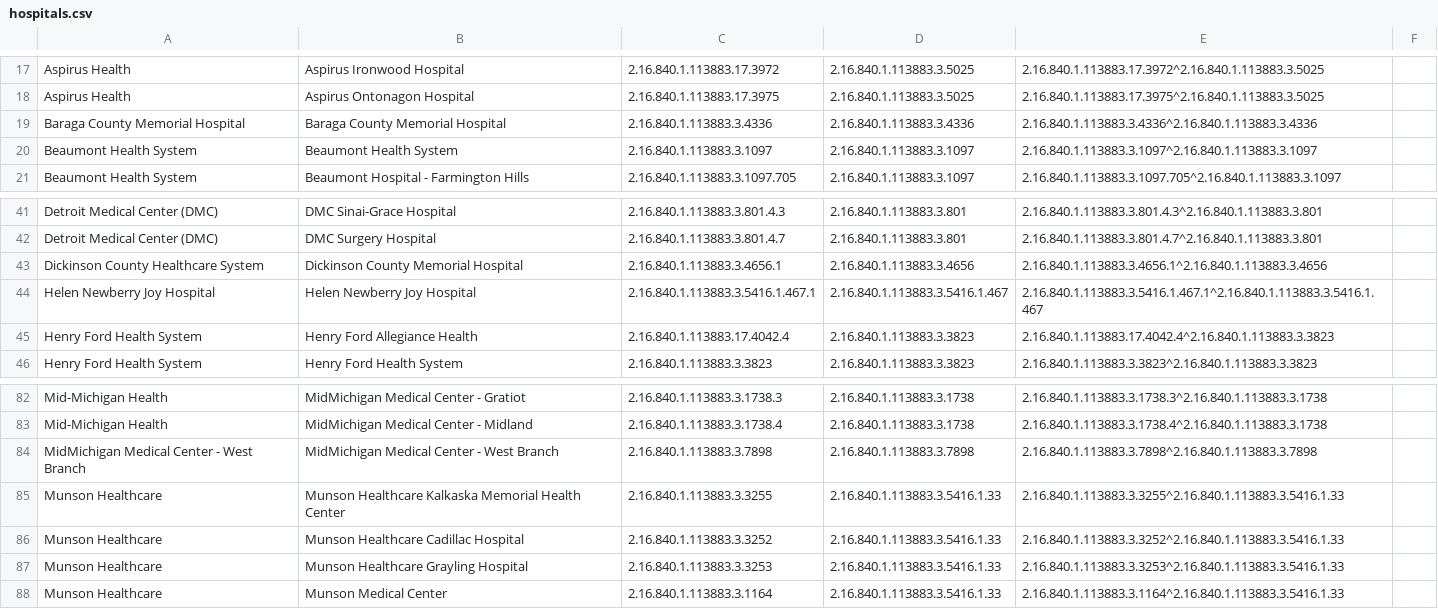
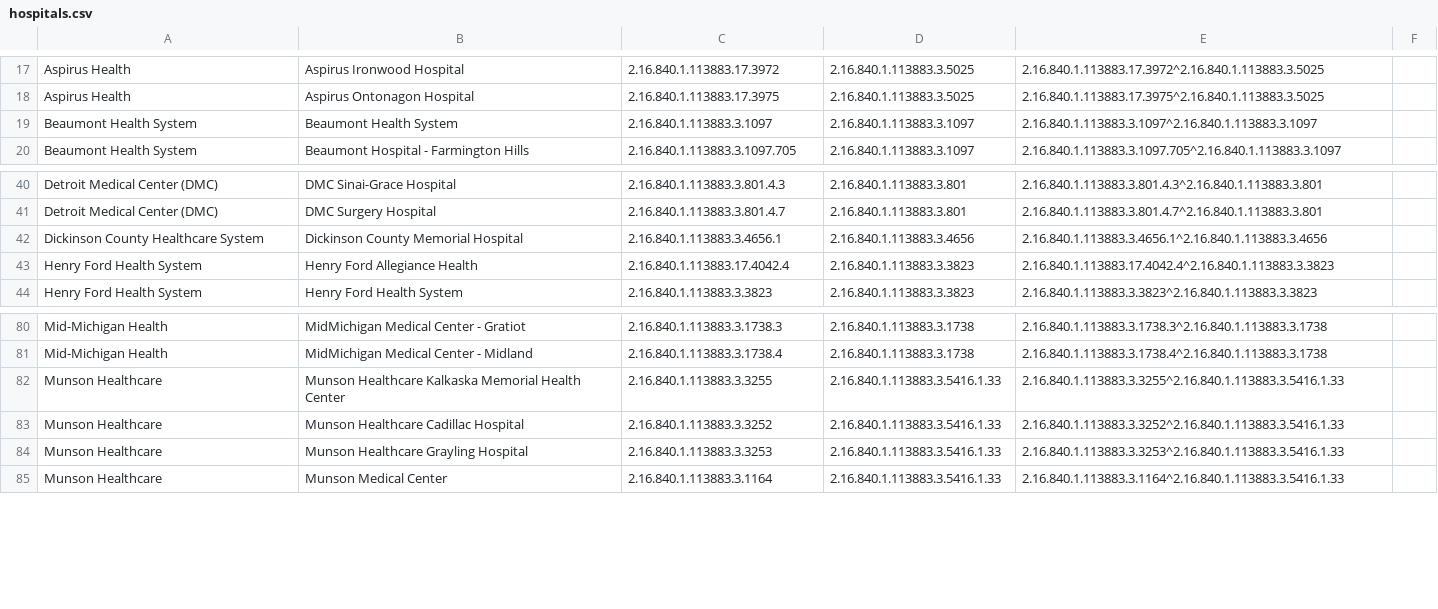
Before and after one commit to informationsoftworks/mihin, a CSV file: oids/hospitals.csv, drawn as a sheet; only a part is shown, gaps mark what is left out.

Commit message:
MiHIN Sending Facility Crosswalk v135 04-04-2019.xlsx

```diff
--- a/oids/hospitals.csv
+++ b/oids/hospitals.csv
@@ -18,3 +18,2 @@ Aspirus Health,Aspirus Ironwood Hospital,2.16.840.1.113883.17.3972,2.16.840.1.11
 Aspirus Health,Aspirus Ontonagon Hospital,2.16.840.1.113883.17.3975,2.16.840.1.113883.3.5025,2.16.840.1.113883.17.3975^2.16.840.1.113883.3.5025,
-Baraga County Memorial Hospital ,Baraga County Memorial Hospital ,2.16.840.1.113883.3.4336,2.16.840.1.113883.3.4336,2.16.840.1.113883.3.4336^2.16.840.1.113883.3.4336,
 Beaumont Health System,Beaumont Health System,2.16.840.1.113883.3.1097,2.16.840.1.113883.3.1097,2.16.840.1.113883.3.1097^2.16.840.1.113883.3.1097,
@@ -43,3 +42,2 @@ Detroit Medical Center (DMC),DMC Surgery Hospital,2.16.840.1.113883.3.801.4.7,2.
 Dickinson County Healthcare System,Dickinson County Memorial Hospital,2.16.840.1.113883.3.4656.1,2.16.840.1.113883.3.4656,2.16.840.1.113883.3.4656.1^2.16.840.1.113883.3.4656,
-Helen Newberry Joy Hospital ,Helen Newberry Joy Hospital ,2.16.840.1.113883.3.5416.1.467.1,2.16.840.1.113883.3.5416.1.467,2.16.840.1.113883.3.5416.1.467.1^2.16.840.1.113883.3.5416.1.467,
 Henry Ford Health System,Henry Ford Allegiance Health,2.16.840.1.113883.17.4042.4,2.16.840.1.113883.3.3823,2.16.840.1.113883.17.4042.4^2.16.840.1.113883.3.3823,
@@ -83,3 +81,2 @@ Mid-Michigan Health,MidMichigan Medical Center - Gratiot,2.16.840.1.113883.3.173
 Mid-Michigan Health,MidMichigan Medical Center - Midland,2.16.840.1.113883.3.1738.4,2.16.840.1.113883.3.1738,2.16.840.1.113883.3.1738.4^2.16.840.1.113883.3.1738,
-MidMichigan Medical Center - West Branch,MidMichigan Medical Center - West Branch,2.16.840.1.113883.3.7898,2.16.840.1.113883.3.7898,2.16.840.1.113883.3.7898^2.16.840.1.113883.3.7898,
 Munson Healthcare,Munson Healthcare Kalkaska Memorial Health Center,2.16.840.1.113883.3.3255,2.16.840.1.113883.3.5416.1.33,2.16.840.1.113883.3.3255^2.16.840.1.113883.3.5416.1.33,
```
